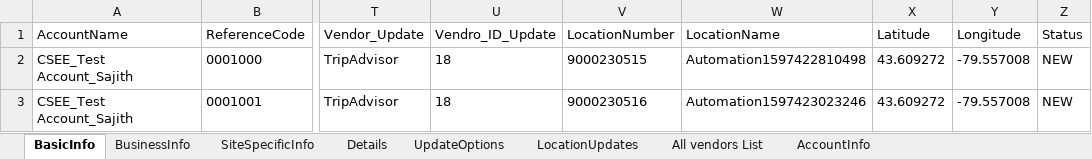
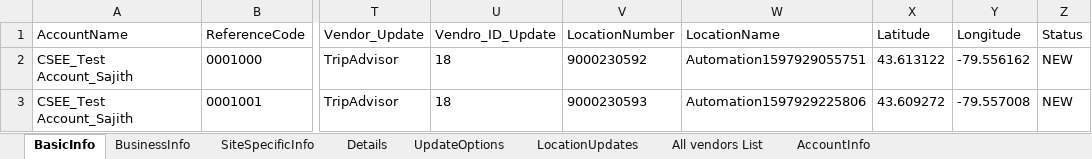
Before and after one commit to DAC-Projects/DACAutomation, an Excel workbook: data/LocationSampleData.xlsx, sheet BasicInfo, drawn as a sheet; only a part is shown, gaps mark what is left out; values as stored, in another font and other column widths than the file's, no borders; the diff names each change by its address in the sheet, - before the commit and + after, or states it on an @@ line.

```diff
--- a/data/LocationSampleData.xlsx (sheet BasicInfo)
+++ b/data/LocationSampleData.xlsx (sheet BasicInfo)
-V2 (LocationNumber): 9000230515
+V2 (LocationNumber): 9000230592
-W2 (LocationName): Automation1597422810498
+W2 (LocationName): Automation1597929055751
-X2 (Latitude): 43.609272
+X2 (Latitude): 43.613122
-Y2 (Longitude): -79.557008
+Y2 (Longitude): -79.556162
-V3 (LocationNumber): 9000230516
+V3 (LocationNumber): 9000230593
-W3 (LocationName): Automation1597423023246
+W3 (LocationName): Automation1597929225806
```
Also changed, not shown: 17 other files.
